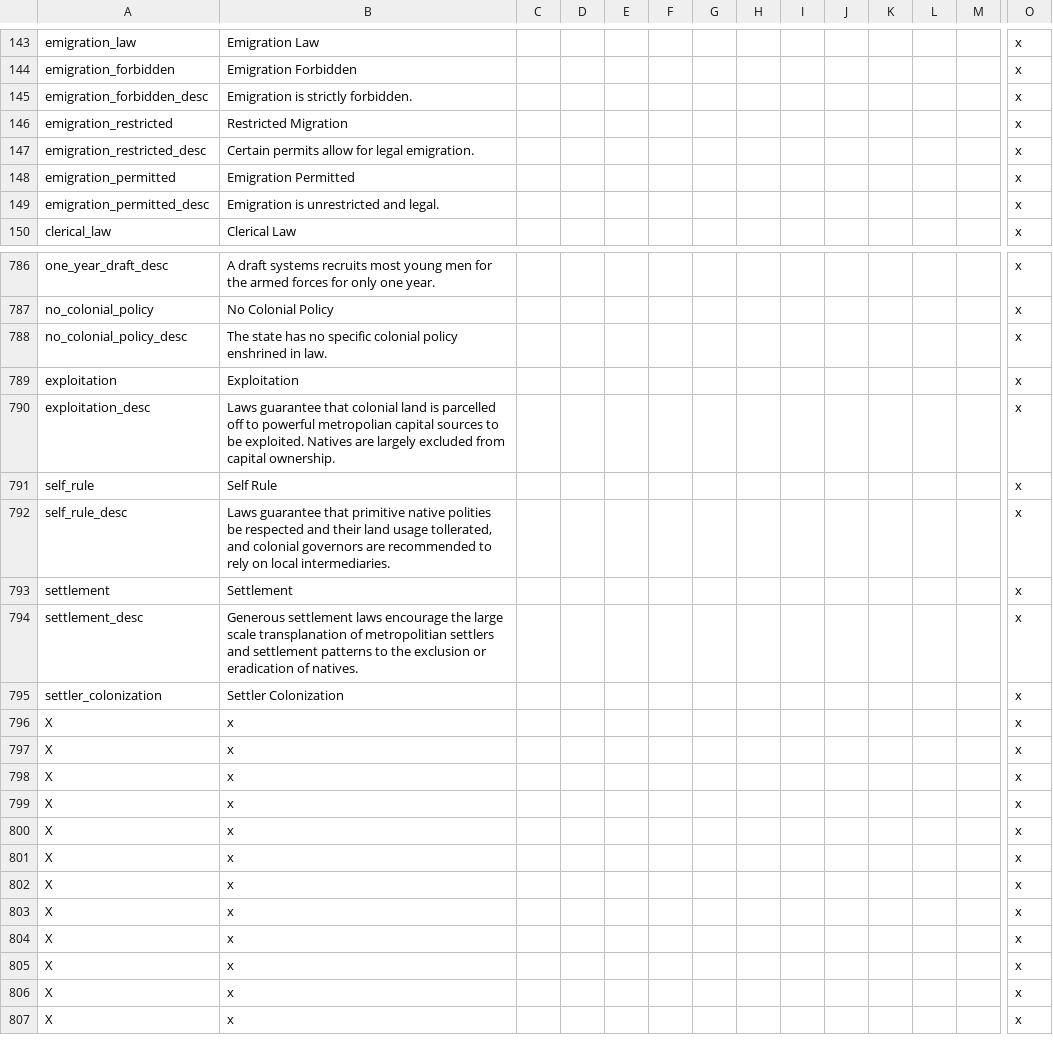
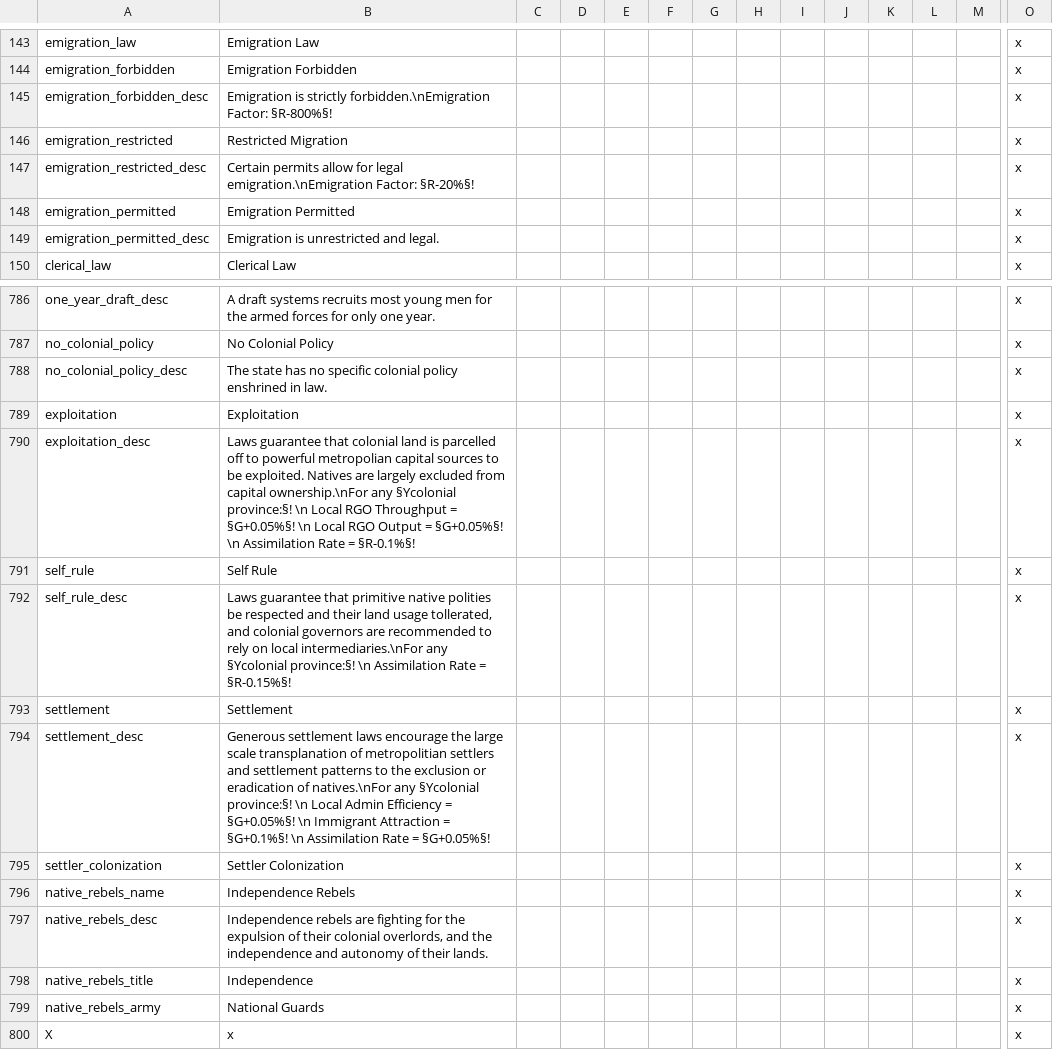
Before and after one commit to Gubelio/GGG, a CSV file: GGG/localisation/00_GGG_misc.csv, drawn as a sheet; only a part is shown, gaps mark what is left out; the shorter side is filled out with more unchanged rows; rows hold the shown columns only; the diff names each change by its address in the sheet, - before the commit and + after, or states it on an @@ line.

```diff
--- a/GGG/localisation/00_GGG_misc.csv
+++ b/GGG/localisation/00_GGG_misc.csv
-B145: …is strictly forbidden.
+B145: …is strictly forbidden.\nEmigration Factor: §R-800%§!
-B147: …for legal emigration.
+B147: …for legal emigration.\nEmigration Factor: §R-20%§!
-B790: …from capital ownership.
+B790: …from capital ownership.\nFor any §Ycolonial province:§! \n Local RGO Throughput = §G+0.05%§! \n Local RGO Output = §G+0.05%§! \n Assimilation Rate = §R-0.1%§!
-B792: …on local intermediaries.
+B792: …on local intermediaries.\nFor any §Ycolonial province:§! \n Assimilation Rate = §R-0.15%§!
-B794: …eradication of natives.
+B794: …eradication of natives.\nFor any §Ycolonial province:§! \n Local Admin Efficiency = §G+0.05%§! \n Immigrant Attraction = §G+0.1%§! \n Assimilation Rate = §G+0.05%§!
+row 796: native_rebels_name | Independence Rebels |  |  |  |  |  |  |  |  |  |  |  | x
+row 797: native_rebels_desc | Independence rebels are fighting for the expulsion of their colonial overlords, and the independence and autonomy of their lands. |  |  |  |  |  |  |  |  |  |  |  | x
+row 798: native_rebels_title | Independence |  |  |  |  |  |  |  |  |  |  |  | x
+row 799: native_rebels_army | National Guards |  |  |  |  |  |  |  |  |  |  |  | x
```
Also changed, not shown: 2 other files.
